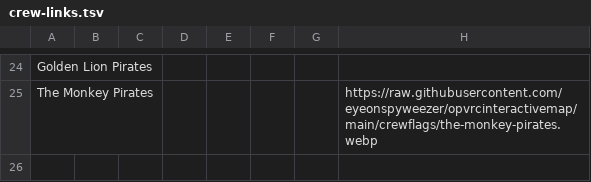
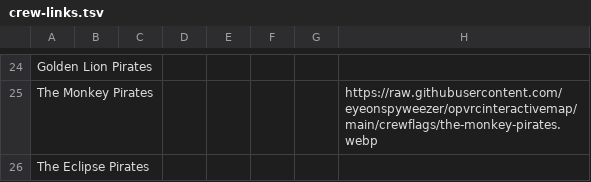
Before and after one commit to eyeonspyweezer/opvrcinteractivemap, a TSV file: crew-links.tsv, drawn as a sheet; only a part is shown, gaps mark what is left out; the diff names each change by its address in the sheet, - before the commit and + after, or states it on an @@ line.

```diff
--- a/crew-links.tsv
+++ b/crew-links.tsv
+row 26: The Eclipse Pirates
```
Also changed, not shown: owner-links.tsv, 1 other file.
